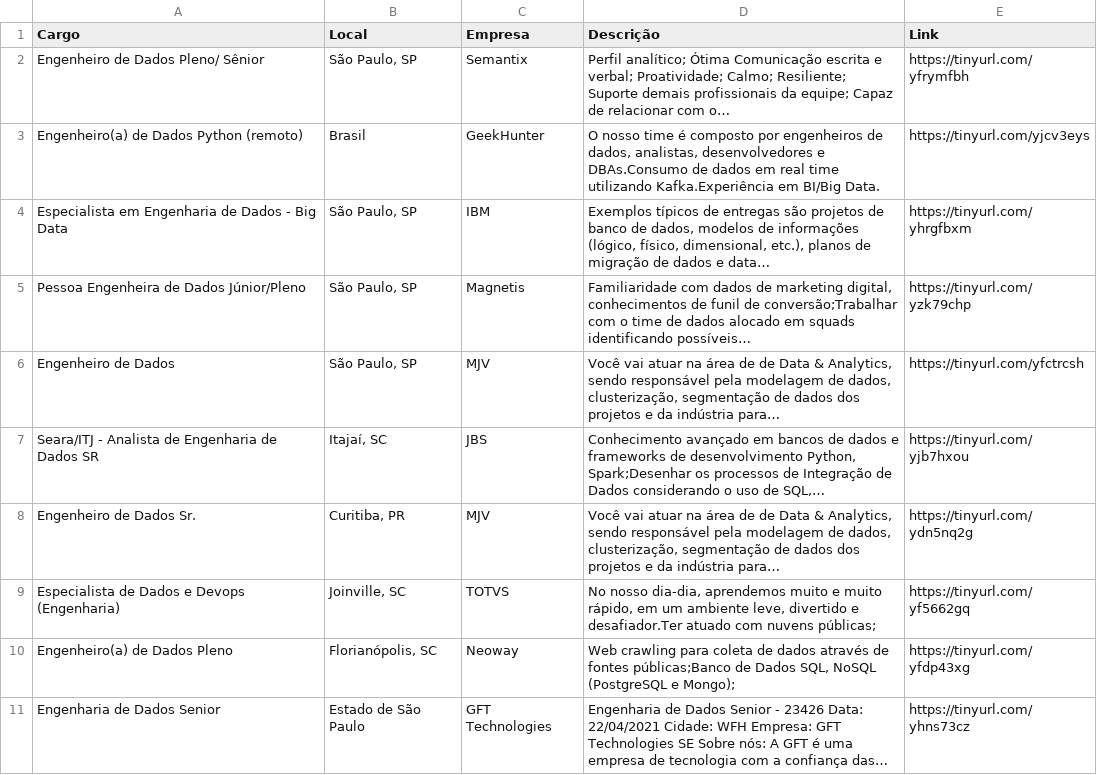
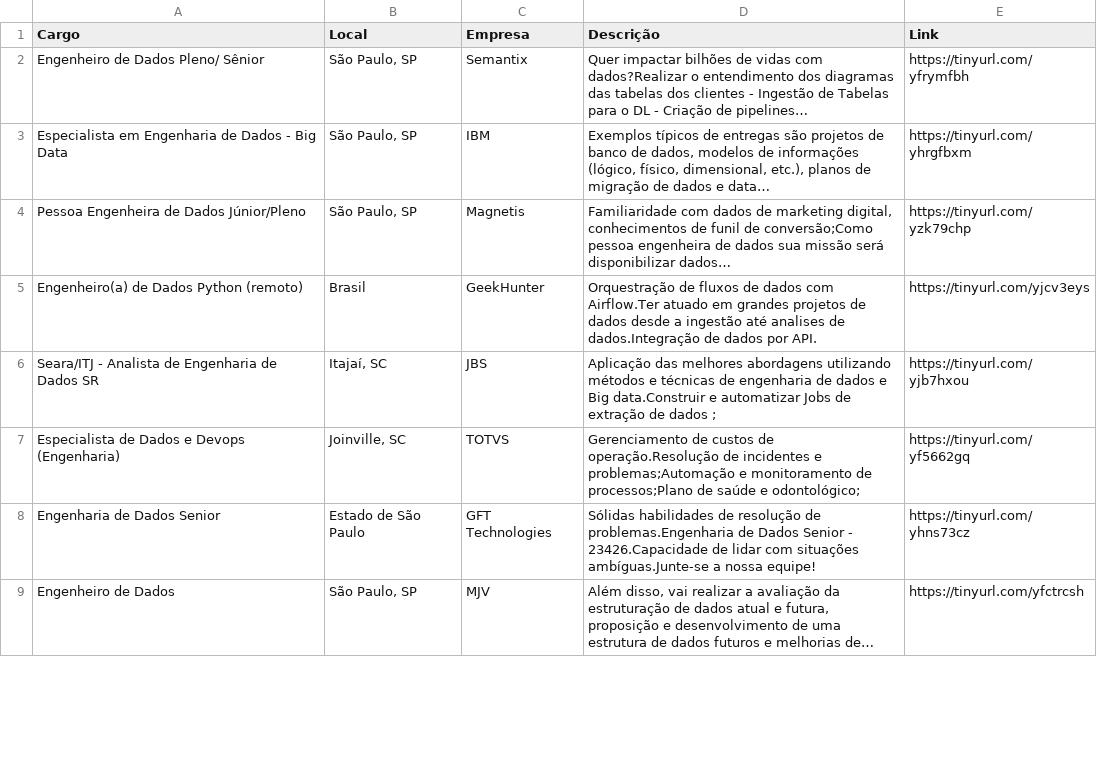
Before and after one commit to silviolima07/App-Indeed, a CSV file: CSV/indeed_Engenheiro_de_Dados.csv, drawn as a sheet; only a part is shown; removed rows and columns are numbered as before the commit, all else as after; the diff covers the shown part only; the diff names each change by its address in the sheet, - before the commit and + after, or states it on an @@ line.

```diff
--- a/CSV/indeed_Engenheiro_de_Dados.csv
+++ b/CSV/indeed_Engenheiro_de_Dados.csv
-D2 (Descrição): Perfil analítico; Ótima Comunicação escrita e verbal; Proatividade; Calmo; Resiliente; Suporte demais profissionais da equipe; Capaz de relacionar com o…
+D2 (Descrição): Quer impactar bilhões de vidas com dados?Realizar o entendimento dos diagramas das tabelas dos clientes - Ingestão de Tabelas para o DL - Criação de pipelines…
-row 3: Engenheiro(a) de Dados Python (remoto) | Brasil | GeekHunter | O nosso time é composto por engenheiros de dados, analistas, desenvolvedores e DBAs.Consumo de dados em real time utilizando Kafka.Experiência em BI/Big Data. | https://tinyurl.com/yjcv3eys
-D4 (Descrição): …funil de conversão;Trabalhar com o time de dados alocado em squads identificando possíveis…
+D4 (Descrição): …funil de conversão;Como pessoa engenheira de dados sua missão será disponibilizar dados…
-row 6: Engenheiro de Dados | São Paulo, SP | MJV | Você vai atuar na área de de Data & Analytics, sendo responsável pela modelagem de dados, clusterização, segmentação de dados dos projetos e da indústria para… | https://tinyurl.com/yfctrcsh
+row 5: Engenheiro(a) de Dados Python (remoto) | Brasil | GeekHunter | Orquestração de fluxos de dados com Airflow.Ter atuado em grandes projetos de dados desde a ingestão até analises de dados.Integração de dados por API. | https://tinyurl.com/yjcv3eys
-D6 (Descrição): Conhecimento avançado em bancos de dados e frameworks de desenvolvimento Python, Spark;Desenhar os processos de Integração de Dados considerando o uso de SQL,…
+D6 (Descrição): Aplicação das melhores abordagens utilizando métodos e técnicas de engenharia de dados e Big data.Construir e automatizar Jobs de extração de dados ;
-row 8: Engenheiro de Dados Sr. | Curitiba, PR | MJV | Você vai atuar na área de de Data & Analytics, sendo responsável pela modelagem de dados, clusterização, segmentação de dados dos projetos e da indústria para… | https://tinyurl.com/ydn5nq2g
-D7 (Descrição): No nosso dia-dia, aprendemos muito e muito rápido, em um ambiente leve, divertido e desafiador.Ter atuado com nuvens públicas;
+D7 (Descrição): Gerenciamento de custos de operação.Resolução de incidentes e problemas;Automação e monitoramento de processos;Plano de saúde e odontológico;
-row 10: Engenheiro(a) de Dados Pleno | Florianópolis, SC | Neoway | Web crawling para coleta de dados através de fontes públicas;Banco de Dados SQL, NoSQL (PostgreSQL e Mongo); | https://tinyurl.com/yfdp43xg
-D8 (Descrição): Engenharia de Dados Senior - 23426 Data: 22/04/2021 Cidade: WFH Empresa: GFT Technologies SE Sobre nós: A GFT é uma empresa de tecnologia com a confiança das…
+D8 (Descrição): Sólidas habilidades de resolução de problemas.Engenharia de Dados Senior - 23426.Capacidade de lidar com situações ambíguas.Junte-se a nossa equipe!
+row 9: Engenheiro de Dados | São Paulo, SP | MJV | Além disso, vai realizar a avaliação da estruturação de dados atual e futura, proposição e desenvolvimento de uma estrutura de dados futuros e melhorias de… | https://tinyurl.com/yfctrcsh
```
Also changed, not shown: 11 added rows, 8 removed rows, 29 moved rows and 31 edited cells elsewhere in this file, 1 other file.
